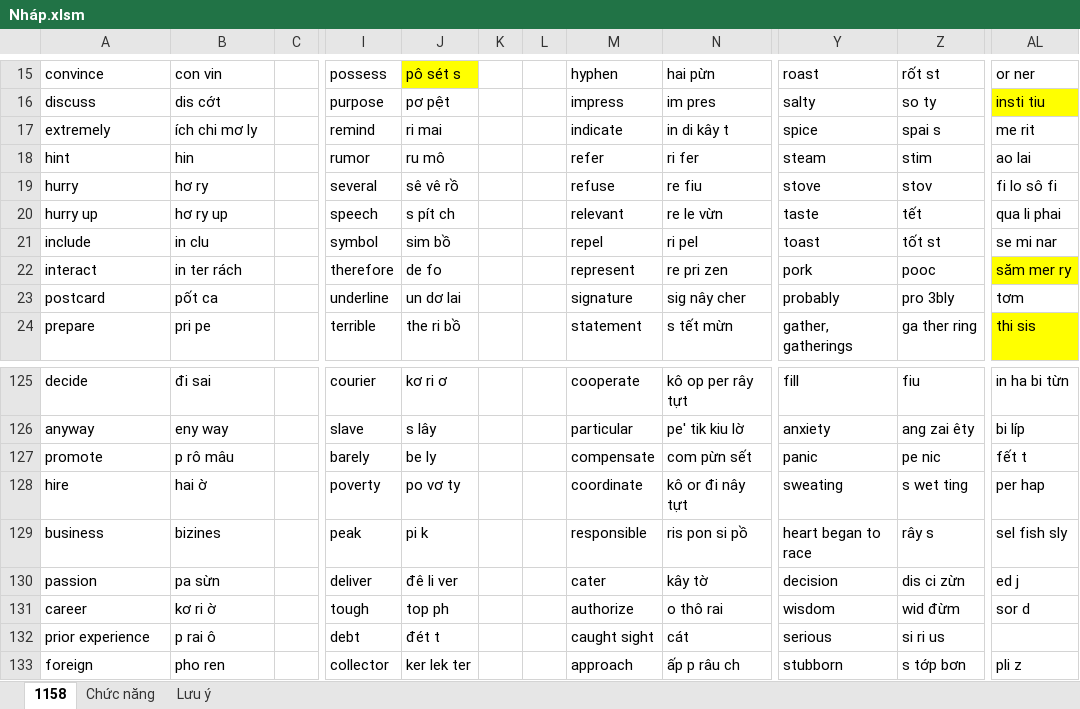
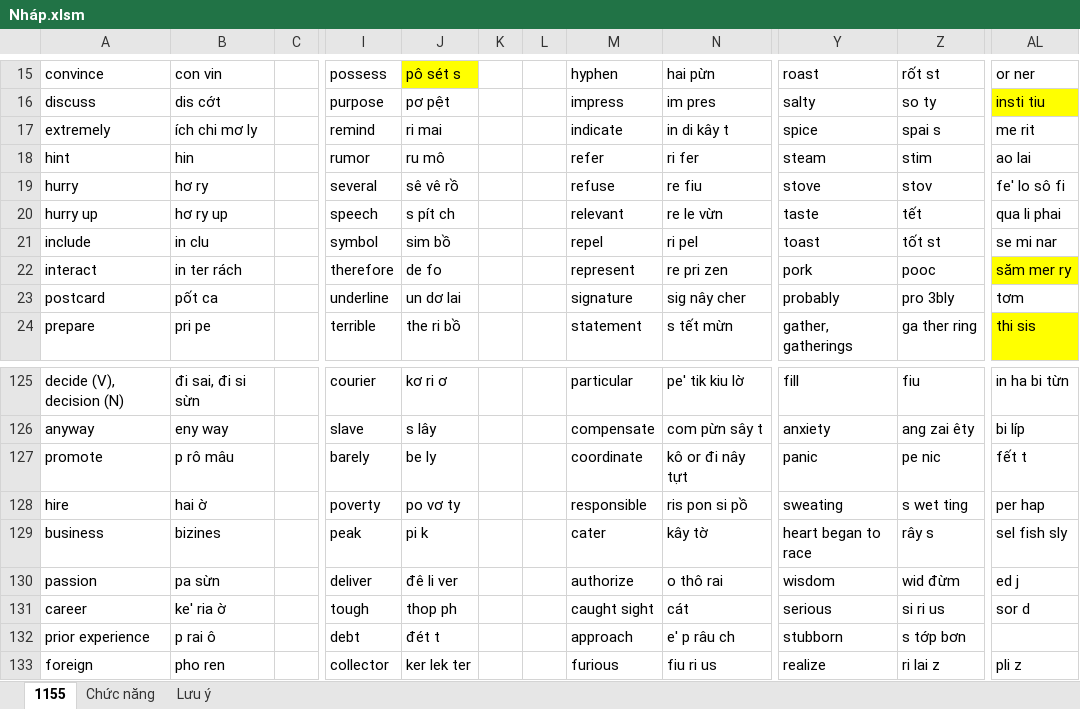
Before and after one commit to thaidh-dev/Engrisk, an Excel workbook: Nháp.xlsm, sheet 1155, drawn as a sheet; only a part is shown, gaps mark what is left out; values as stored, in another font and other column widths than the file's, no borders; charts and pictures not drawn; the diff covers the shown part only; the diff names each change by its address in the sheet, - before the commit and + after, or states it on an @@ line.

```diff
--- a/Nháp.xlsm (sheet 1155)
+++ b/Nháp.xlsm (sheet 1155)
-sheet tab: 1158
+sheet tab: 1155
-AL19: fi lo sô fi
+AL19: fe' lo sô fi
-A125: decide
+A125: decide (V), decision (N)
-B125: đi sai
+B125: đi sai, đi si sừn
-M125: cooperate
+M125: particular
-N125: kô op per rây tựt
+N125: pe' tik kiu lờ
-M126: particular
+M126: compensate
-N126: pe' tik kiu lờ
+N126: com pừn sây t
-M127: compensate
+M127: coordinate
-N127: com pừn sết
+N127: kô or đi nây tựt
-M128: coordinate
+M128: responsible
-N128: kô or đi nây tựt
+N128: ris pon si pồ
-M129: responsible
+M129: cater
-N129: ris pon si pồ
+N129: kây tờ
-M130: cater
+M130: authorize
-N130: kây tờ
+N130: o thô rai
-Y130: decision
+Y130: wisdom
-Z130: dis ci zừn
+Z130: wid đừm
-B131: kơ ri ờ
+B131: ke' ria ờ
-J131: top ph
+J131: thop ph
-M131: authorize
+M131: caught sight
-N131: o thô rai
+N131: cát
-Y131: wisdom
+Y131: serious
-Z131: wid đừm
+Z131: si ri us
-M132: caught sight
+M132: approach
-N132: cát
+N132: e' p râu ch
-Y132: serious
+Y132: stubborn
-Z132: si ri us
+Z132: s tớp bơn
-M133: approach
+M133: furious
-N133: ấp p râu ch
+N133: fiu ri us
-Y133: stubborn
+Y133: realize
-Z133: s tớp bơn
+Z133: ri lai z
```
Also changed, not shown: 104 edited cells and cell formats elsewhere in this sheet, 4 other files.
